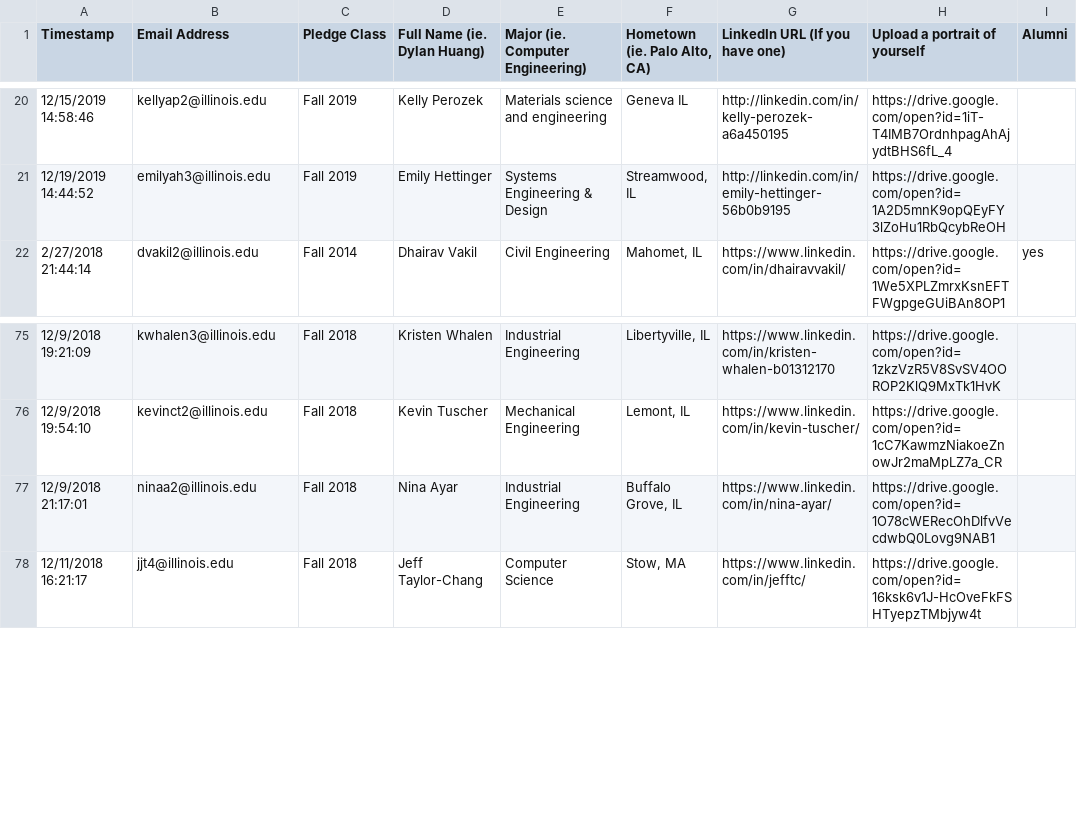
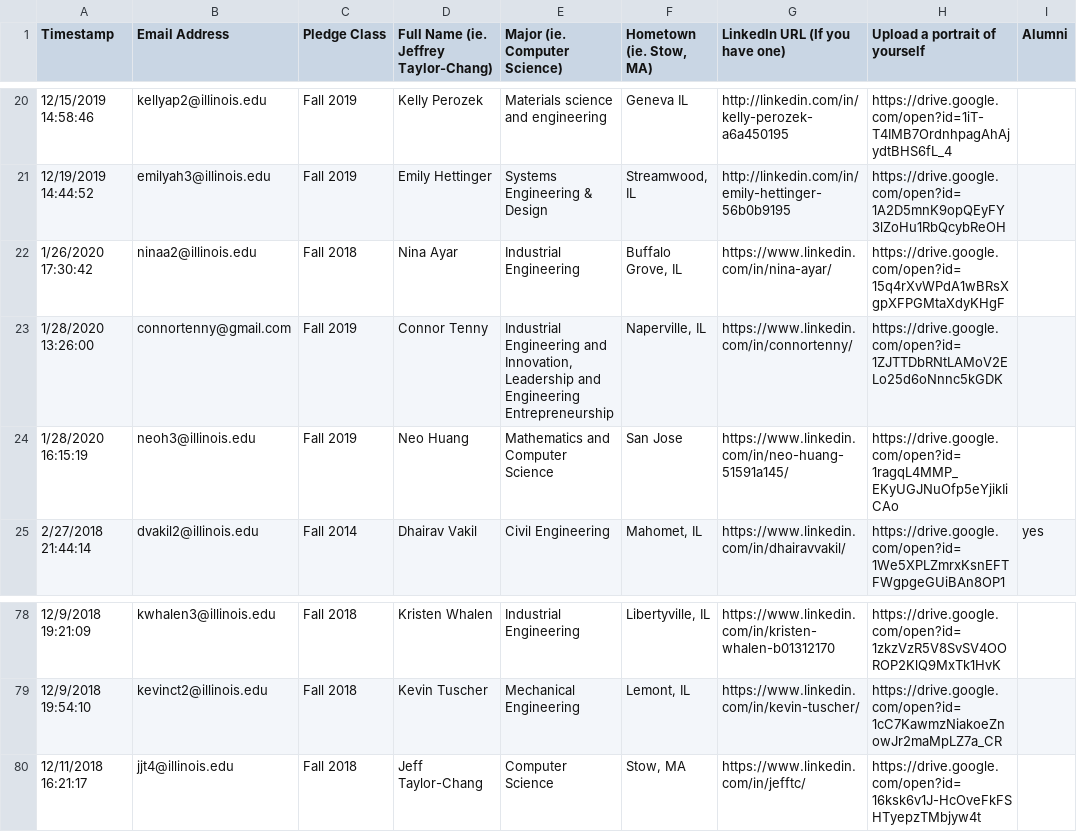
Before and after one commit to KappaThetaTau/kappathetatau.github.io, a CSV file: scripts/Theta Tau Website Brother Info.csv, drawn as a sheet; only a part is shown, gaps mark what is left out; removed rows and columns are numbered as before the commit, all else as after; the diff names each change by its address in the sheet, - before the commit and + after, or states it on an @@ line.

Commit message:
Updated brothers

```diff
--- a/scripts/Theta Tau Website Brother Info.csv
+++ b/scripts/Theta Tau Website Brother Info.csv
-D1: Full Name (ie. Dylan Huang)
+D1: Full Name (ie. Jeffrey Taylor-Chang)
-E1: Major (ie. Computer Engineering)
+E1: Major (ie. Computer Science)
-F1: Hometown (ie. Palo Alto, CA)
+F1: Hometown (ie. Stow, MA)
+row 22: 1/26/2020 17:30:42 | ninaa2@illinois.edu | Fall 2018 | Nina Ayar | Industrial Engineering | Buffalo Grove, IL | https://www.linkedin.com/in/nina-ayar/ | https://drive.google.com/open?id=15q4rXvWPdA1wBRsXgpXFPGMtaXdyKHgF
+row 23: 1/28/2020 13:26:00 | connortenny@gmail.com | Fall 2019 | Connor Tenny | Industrial Engineering and Innovation, Leadership and Engineering Entrepreneurship | Naperville, IL | https://www.linkedin.com/in/connortenny/ | https://drive.google.com/open?id=1ZJTTDbRNtLAMoV2ELo25d6oNnnc5kGDK
+row 24: 1/28/2020 16:15:19 | neoh3@illinois.edu | Fall 2019 | Neo Huang | Mathematics and Computer Science | San Jose | https://www.linkedin.com/in/neo-huang-51591a145/ | https://drive.google.com/open?id=1ragqL4MMP_EKyUGJNuOfp5eYjikIiCAo
-row 77: 12/9/2018 21:17:01 | ninaa2@illinois.edu | Fall 2018 | Nina Ayar | Industrial Engineering | Buffalo Grove, IL | https://www.linkedin.com/in/nina-ayar/ | https://drive.google.com/open?id=1O78cWERecOhDlfvVecdwbQ0Lovg9NAB1
```
Also changed, not shown: 3 other files.
